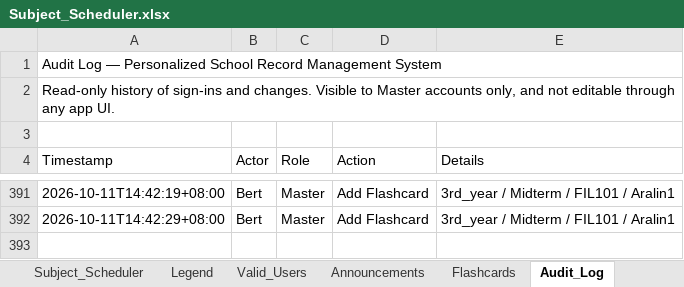
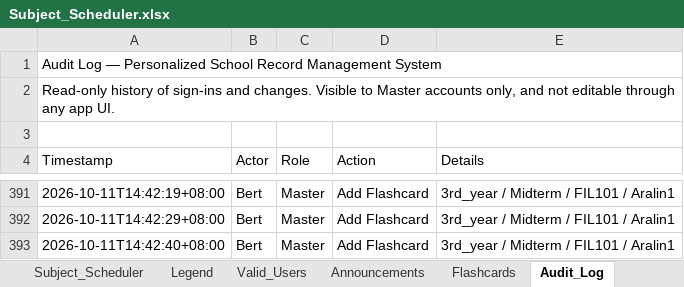
Before and after one commit to fielalbert2026/school-record-management-system, an Excel workbook: Subject_Scheduler.xlsx, sheet Audit_Log, drawn as a sheet; only a part is shown, gaps mark what is left out; values as stored, in another font and other column widths than the file's, no borders; the diff names each change by its address in the sheet, - before the commit and + after, or states it on an @@ line.

Commit message:
Flashcards: Add Flashcard — by Bert

```diff
--- a/Subject_Scheduler.xlsx (sheet Audit_Log)
+++ b/Subject_Scheduler.xlsx (sheet Audit_Log)
+row 393: 2026-10-11T14:42:40+08:00 | Bert | Master | Add Flashcard | 3rd_year / Midterm / FIL101 / Aralin1
```
Also changed, not shown: sheet Flashcards.
